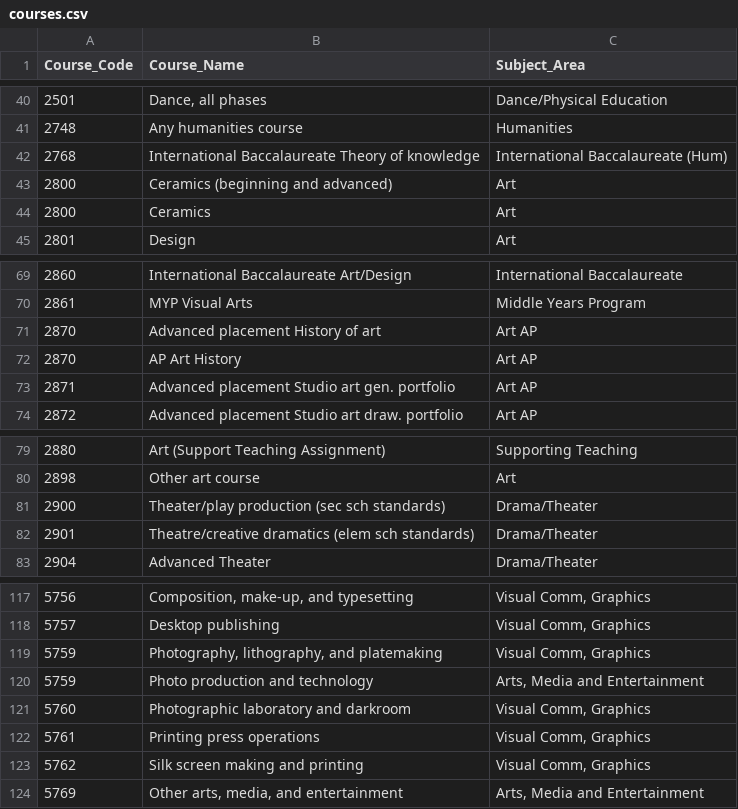
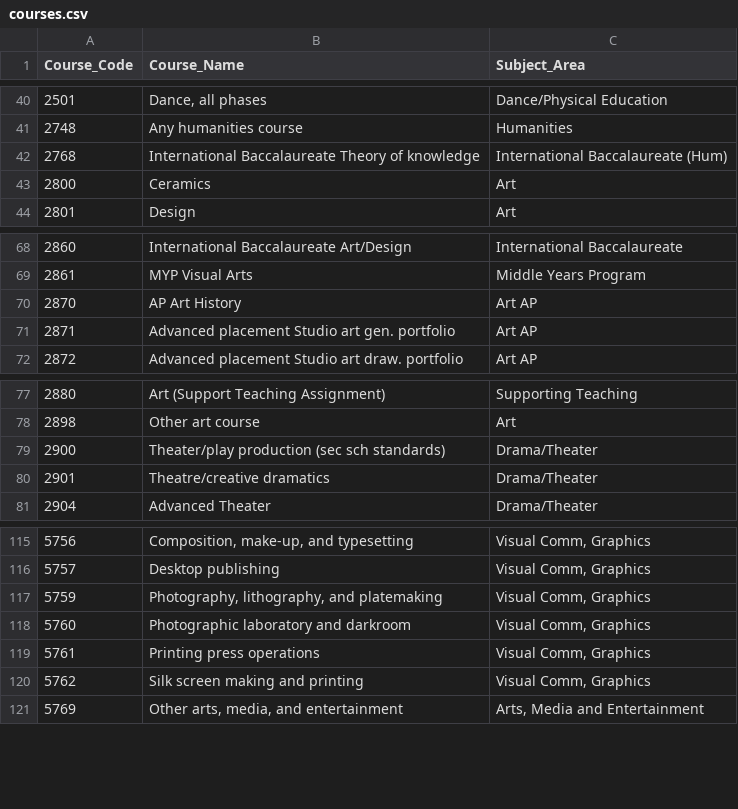
Before and after one commit to chrisspurgeon/engine30, a CSV file: data/Arts_education/All_school_districts/courses.csv, drawn as a sheet; only a part is shown, gaps mark what is left out.

Commit message:
Save the artist spreadsheets

```diff
--- a/data/Arts_education/All_school_districts/courses.csv
+++ b/data/Arts_education/All_school_districts/courses.csv
@@ -42,3 +42,2 @@ Course_Code,Course_Name,Subject_Area
 2768,International Baccalaureate Theory of knowledge,International Baccalaureate (Hum)
-2800,Ceramics (beginning and advanced),Art
 2800,Ceramics,Art
@@ -70,3 +69,2 @@ Course_Code,Course_Name,Subject_Area
 2861,MYP Visual Arts,Middle Years Program
-2870,Advanced placement History of art,Art AP
 2870,AP Art History,Art AP
@@ -81,3 +79,3 @@ Course_Code,Course_Name,Subject_Area
 2900,Theater/play production (sec sch standards),Drama/Theater
-2901,Theatre/creative dramatics (elem sch standards),Drama/Theater
+2901,Theatre/creative dramatics,Drama/Theater
 2904,Advanced Theater,Drama/Theater
@@ -119,3 +117,2 @@ Course_Code,Course_Name,Subject_Area
 5759,"Photography, lithography, and platemaking","Visual Comm, Graphics"
-5759,Photo production and technology,"Arts, Media and Entertainment"
 5760,Photographic laboratory and darkroom,"Visual Comm, Graphics"
```
Also changed, not shown: 5 other files.
